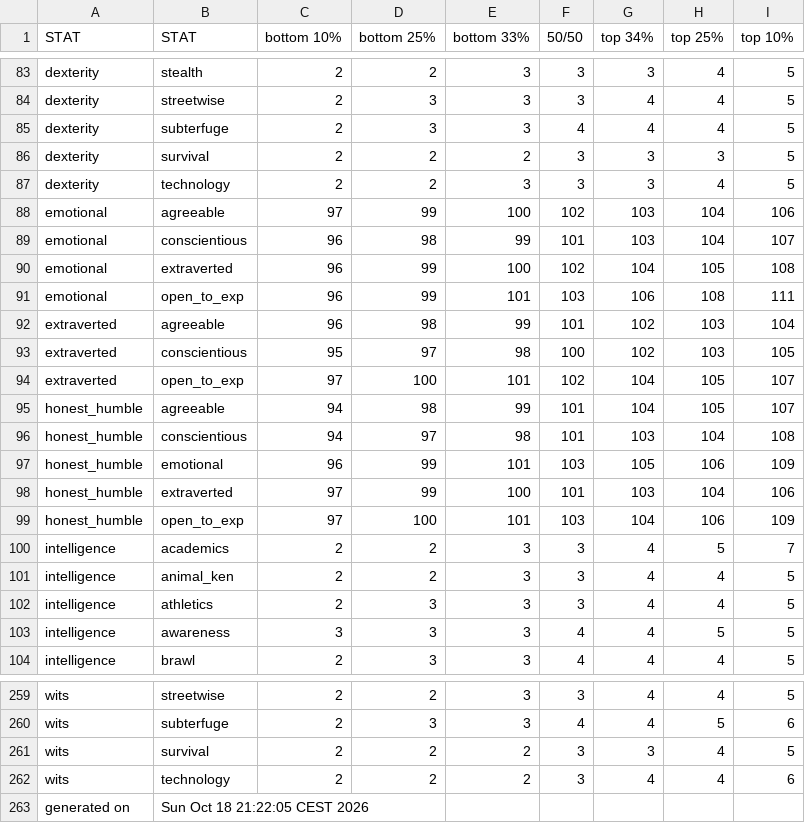
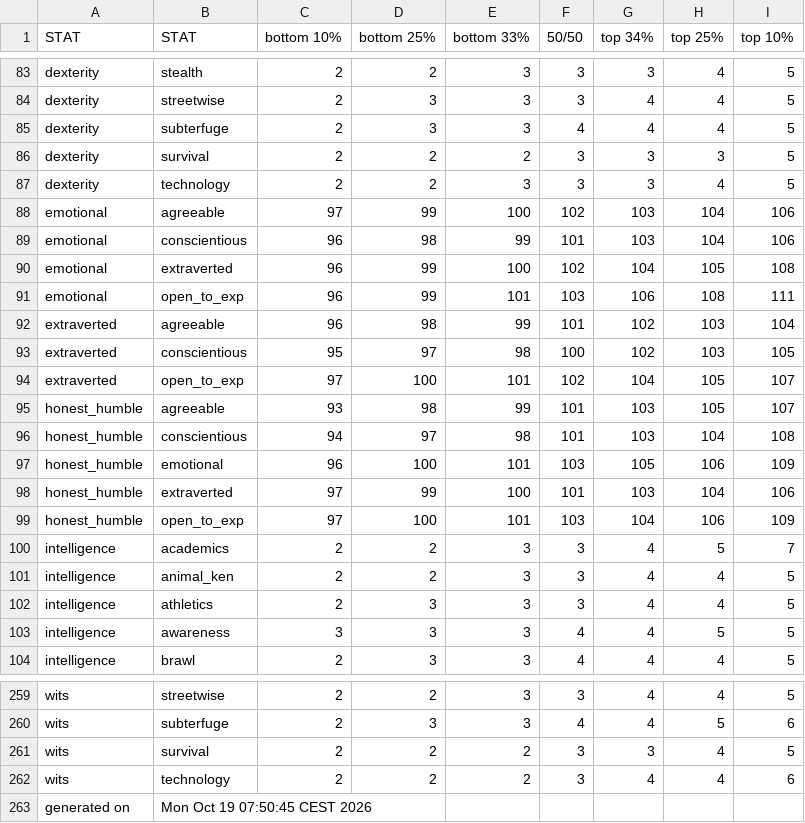
Before and after one commit to benjaminrosenbaum/benjaminrosenbaum.github.io, a CSV file: stats/deeper-state/ranges-combos.csv, drawn as a sheet; only a part is shown, gaps mark what is left out.

Commit message:
new deeper-state stats

```diff
--- a/stats/deeper-state/ranges-combos.csv
+++ b/stats/deeper-state/ranges-combos.csv
@@ -88,3 +88,3 @@ dexterity,technology,2,2,3,3,3,4,5
 emotional,agreeable,97,99,100,102,103,104,106
-emotional,conscientious,96,98,99,101,103,104,107
+emotional,conscientious,96,98,99,101,103,104,106
 emotional,extraverted,96,99,100,102,104,105,108
@@ -94,5 +94,5 @@ extraverted,conscientious,95,97,98,100,102,103,105
 extraverted,open_to_exp,97,100,101,102,104,105,107
-honest_humble,agreeable,94,98,99,101,104,105,107
+honest_humble,agreeable,93,98,99,101,103,105,107
 honest_humble,conscientious,94,97,98,101,103,104,108
-honest_humble,emotional,96,99,101,103,105,106,109
+honest_humble,emotional,96,100,101,103,105,106,109
 honest_humble,extraverted,97,99,100,101,103,104,106
@@ -262,2 +262,2 @@ wits,survival,2,2,2,3,3,4,5
 wits,technology,2,2,2,3,4,4,6
-generated on,Sun Oct 18 21:22:05 CEST 2026
+generated on,Mon Oct 19 07:50:45 CEST 2026
```
Also changed, not shown: stats/deeper-state/ranges.csv, 5 other files.
